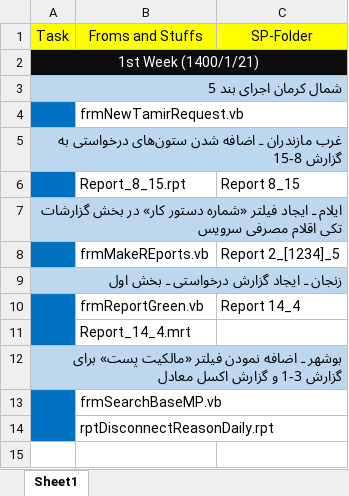
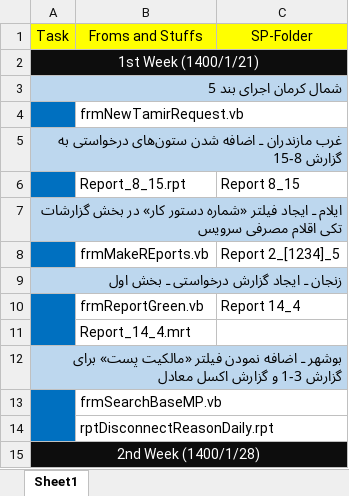
Before and after one commit to omiddadvar/SQL-SP, an Excel workbook: Data (Don't be nosy !!!)/Data Gathering.xlsx, sheet Sheet1, drawn as a sheet; values as stored, in another font and other column widths than the file's, no borders; the diff names each change by its address in the sheet, - before the commit and + after, or states it on an @@ line.

Commit message:
just updating :wink:

```diff
--- a/Data (Don't be nosy !!!)/Data Gathering.xlsx (sheet Sheet1)
+++ b/Data (Don't be nosy !!!)/Data Gathering.xlsx (sheet Sheet1)
+row 15: 2nd Week (1400/1/28)
```
